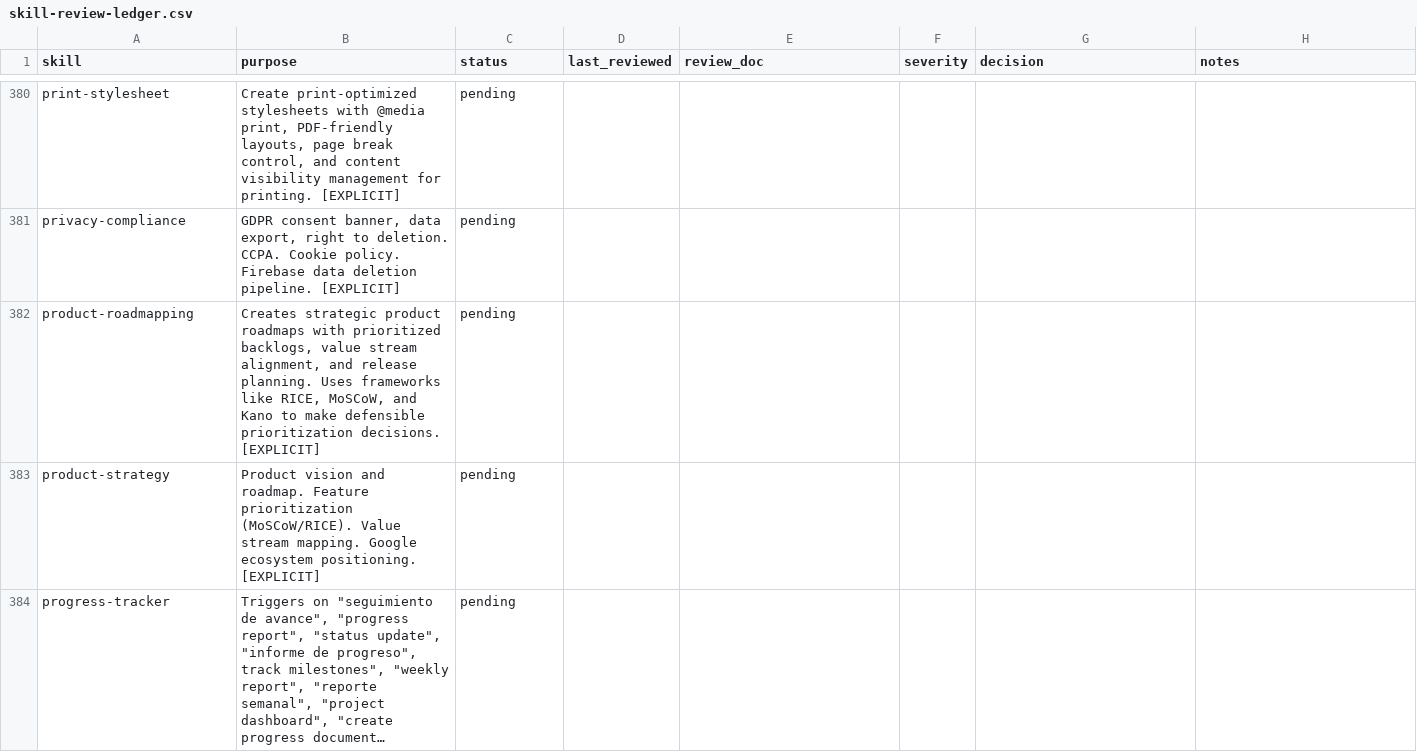
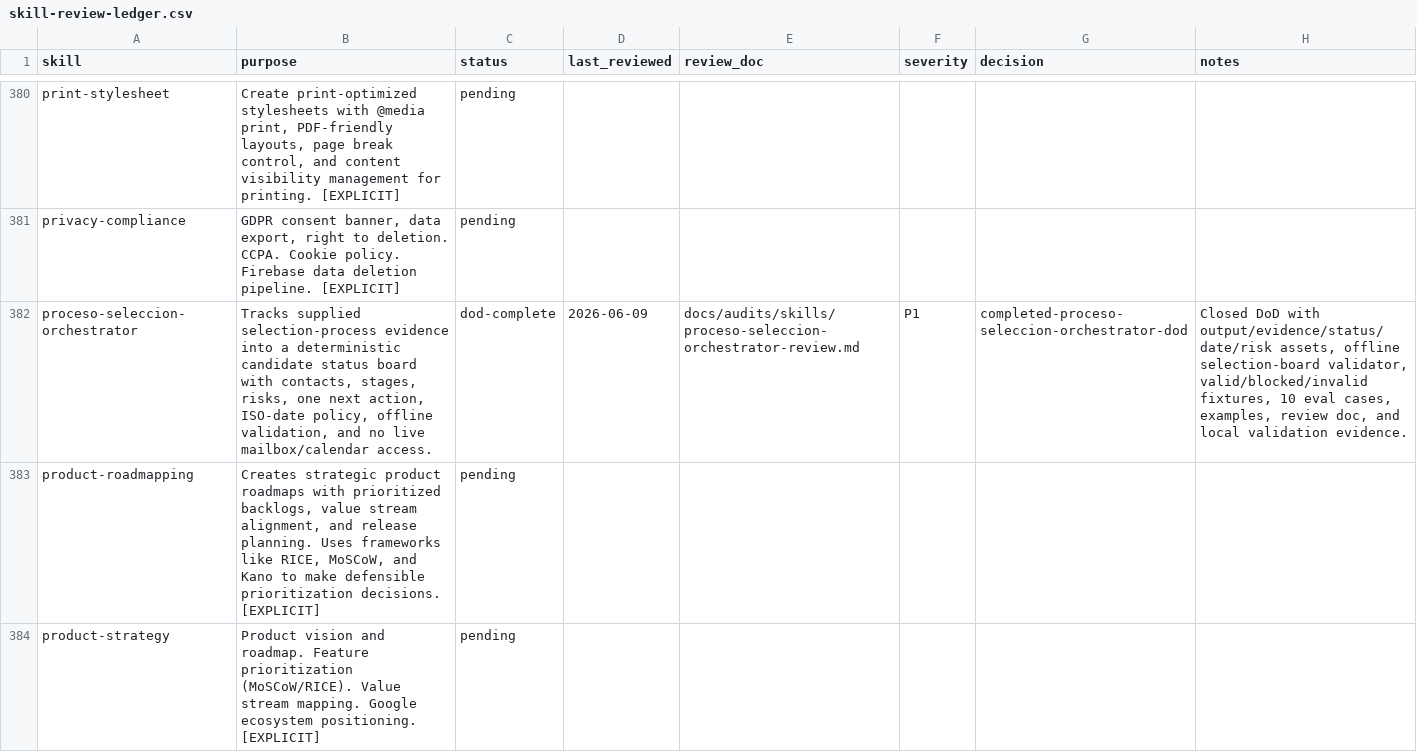
Before and after one commit to JaviMontano/jm-adk-alfa, a CSV file: docs/audits/skill-review-ledger.csv, drawn as a sheet; only a part is shown, gaps mark what is left out; the shorter side is filled out with more unchanged rows; long unchanged cells end in ….

Commit message:
Add proceso-seleccion-orchestrator skill
Deterministic hardening for proceso-seleccion-orchestrator with assets, evals, fixtures, offline validator, review evidence, ledger update, and regenerated indexes.

```diff
--- a/docs/audits/skill-review-ledger.csv
+++ b/docs/audits/skill-review-ledger.csv
@@ -381,2 +381,3 @@ print-stylesheet,"Create print-optimized stylesheets with @media print, PDF-frie
 privacy-compliance,"GDPR consent banner, data export, right to deletion. CCPA. Cookie policy. Firebase data deletion pipeline. [EXPLICIT]",pending,,,,,
+proceso-seleccion-orchestrator,"Tracks supplied selection-process evidence into a deterministic candidate status board with contacts, stages, risks, one next action, ISO-date policy, offline validation, and no live mailbox/calendar access.",dod-complete,2026-06-09,docs/audits/skills/proceso-seleccion-orchestrator-review.md,P1,completed-proceso-seleccion-orchestrator-dod,"Closed DoD with output/evidence/status/date/risk assets, offline selection-board validator, valid/blocked/invalid fixtures, 10 eval cases, examples, review doc, and local validation evidence."
 product-roadmapping,"Creates strategic product roadmaps with prioritized backlogs, value stream alignment, and release planning. Uses frameworks like RICE, MoSCoW, and Kano to make defensible prioritization decisions. [EXPLICIT]",pending,,,,,
```
Also changed, not shown: 50 other files.
